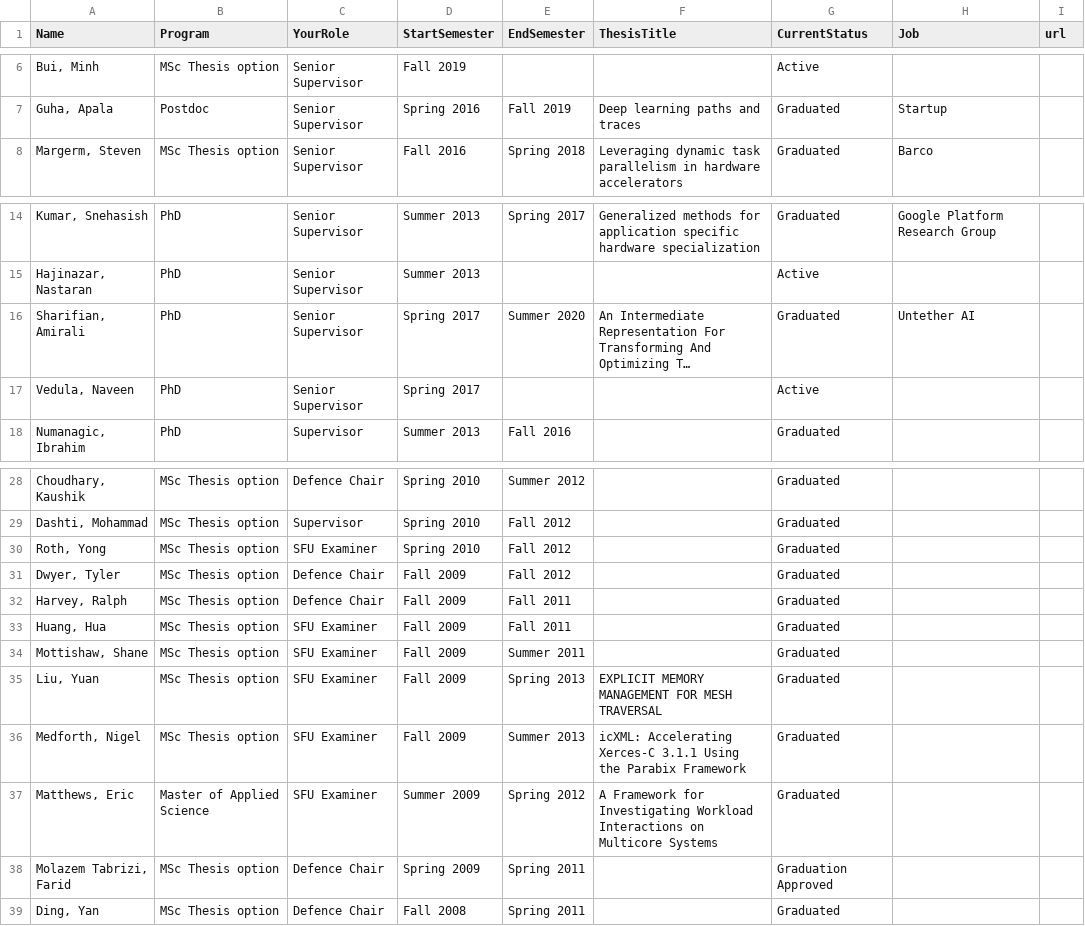
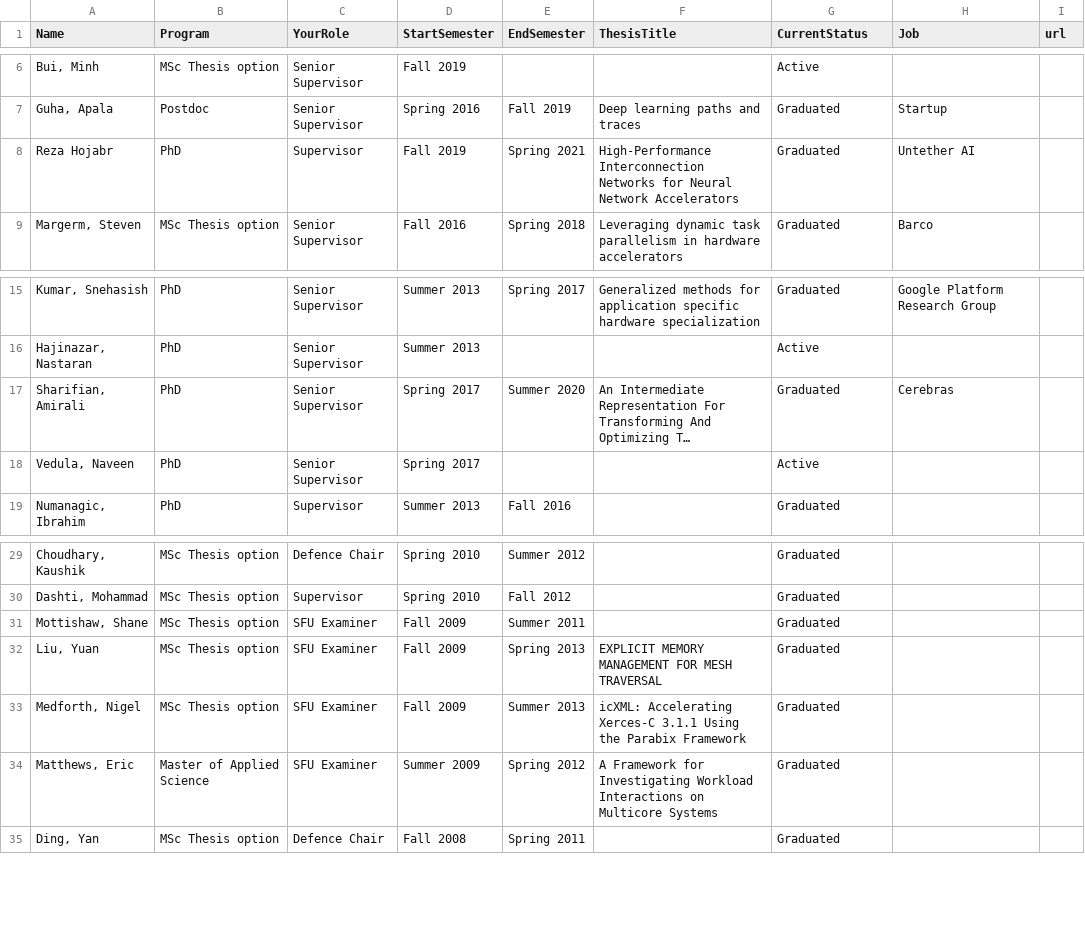
Before and after one commit to ashriram/ashriram.github.io, a CSV file: _data/gradstudents.csv, drawn as a sheet; only a part is shown, gaps mark what is left out; long unchanged cells end in …; removed rows and columns are numbered as before the commit, all else as after; the diff names each change by its address in the sheet, - before the commit and + after, or states it on an @@ line.

```diff
--- a/_data/gradstudents.csv
+++ b/_data/gradstudents.csv
+row 8: Reza Hojabr | PhD | Supervisor | Fall 2019 | Spring 2021 | High-Performance Interconnection Networks for Neural Network Accelerators | Graduated | Untether AI
-H17 (Job): Untether AI
+H17 (Job): Cerebras
-row 30: Roth, Yong | MSc Thesis option | SFU Examiner | Spring 2010 | Fall 2012 |  | Graduated
-row 31: Dwyer, Tyler | MSc Thesis option | Defence Chair | Fall 2009 | Fall 2012 |  | Graduated
-row 32: Harvey, Ralph | MSc Thesis option | Defence Chair | Fall 2009 | Fall 2011 |  | Graduated
-row 33: Huang, Hua | MSc Thesis option | SFU Examiner | Fall 2009 | Fall 2011 |  | Graduated
-row 38: Molazem Tabrizi, Farid | MSc Thesis option | Defence Chair | Spring 2009 | Spring 2011 |  | Graduation Approved
```
Also changed, not shown: 2 other files.
